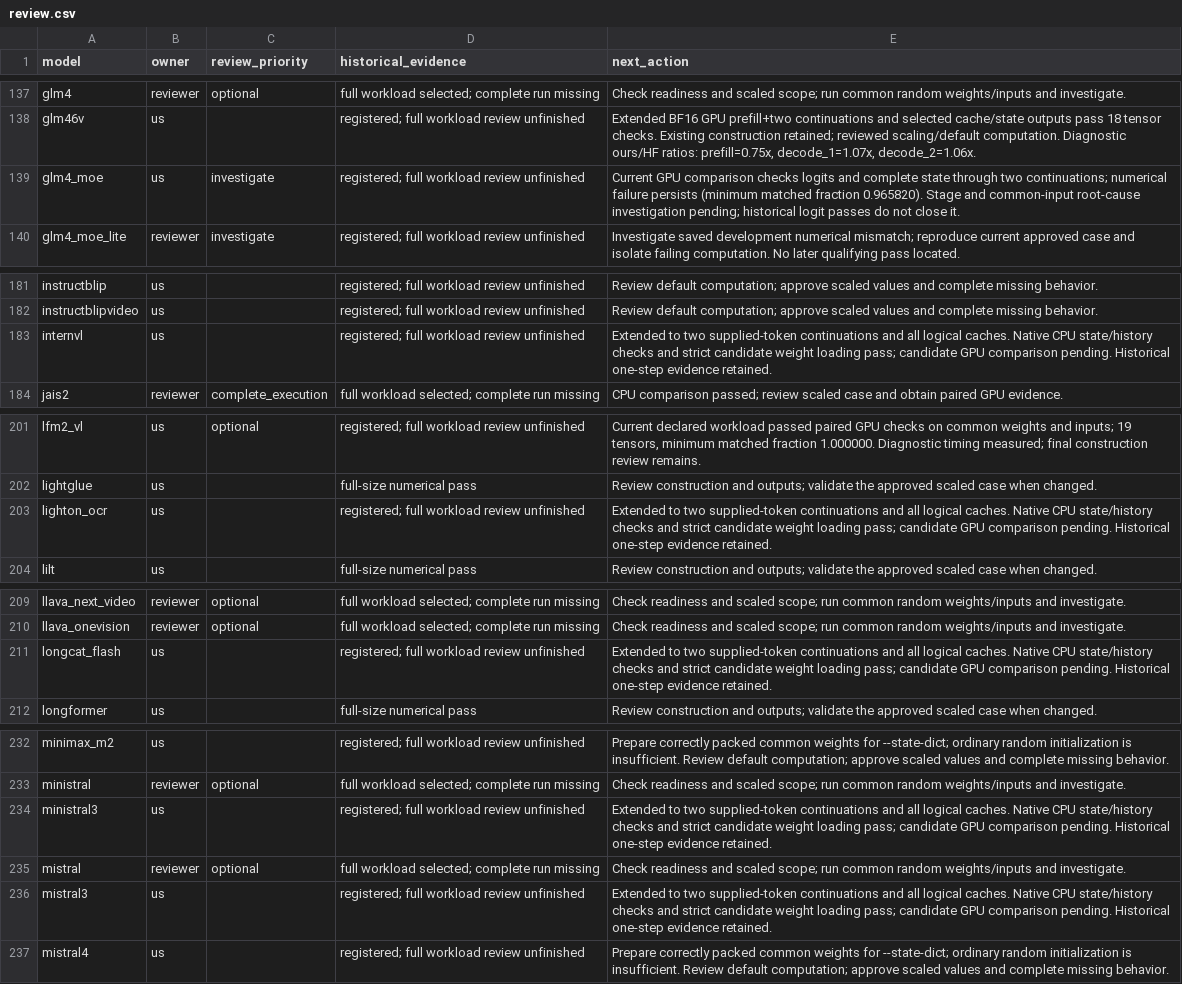
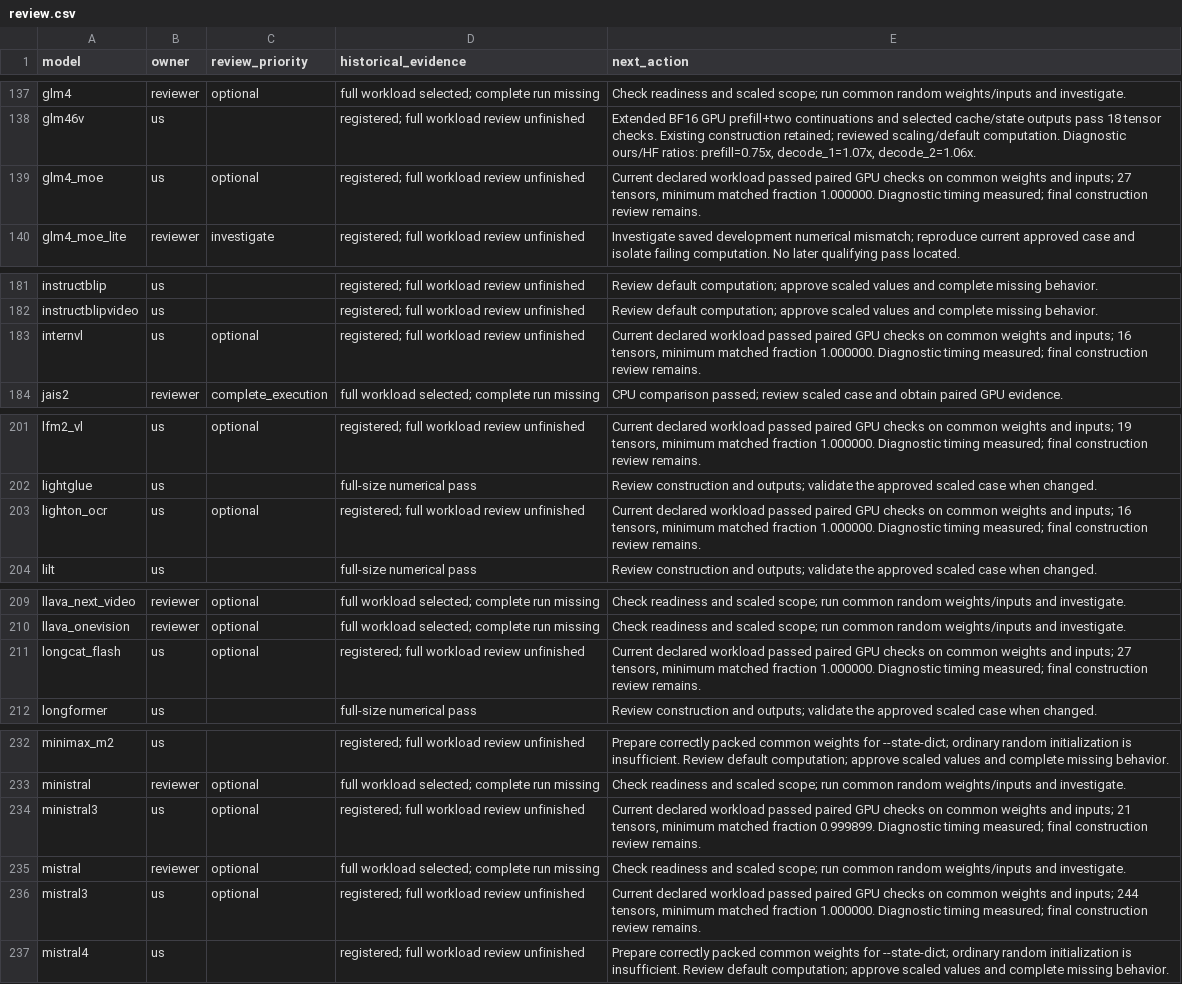
Before and after one commit to Snowflake-AI-Research/fastkernels, a CSV file: fastkernels/hf_coverage/review.csv, drawn as a sheet; only a part is shown, gaps mark what is left out.

Commit message:
Preserve GLM4 eager rounding and validate six continuation workloads

```diff
--- a/fastkernels/hf_coverage/review.csv
+++ b/fastkernels/hf_coverage/review.csv
@@ -138,3 +138,3 @@ glm4,reviewer,optional,full workload selected; complete run missing,Check readin
 glm46v,us,,registered; full workload review unfinished,"Extended BF16 GPU prefill+two continuations and selected cache/state outputs pass 18 tensor checks. Existing construction retained; reviewed scaling/default computation. Diagnostic ours/HF ratios: prefill=0.75x, decode_1=1.07x, decode_2=1.06x."
-glm4_moe,us,investigate,registered; full workload review unfinished,Current GPU comparison checks logits and complete state through two continuations; numerical failure persists (minimum matched fraction 0.965820). Stage and common-input root-cause investigation pending; historical logit passes do not close it.
+glm4_moe,us,optional,registered; full workload review unfinished,"Current declared workload passed paired GPU checks on common weights and inputs; 27 tensors, minimum matched fraction 1.000000. Diagnostic timing measured; final construction review remains."
 glm4_moe_lite,reviewer,investigate,registered; full workload review unfinished,Investigate saved development numerical mismatch; reproduce current approved case and isolate failing computation. No later qualifying pass located.
@@ -182,3 +182,3 @@ instructblip,us,,registered; full workload review unfinished,Review default comp
 instructblipvideo,us,,registered; full workload review unfinished,Review default computation; approve scaled values and complete missing behavior.
-internvl,us,,registered; full workload review unfinished,Extended to two supplied-token continuations and all logical caches. Native CPU state/history checks and strict candidate weight loading pass; candidate GPU comparison pending. Historical one-step evidence retained.
+internvl,us,optional,registered; full workload review unfinished,"Current declared workload passed paired GPU checks on common weights and inputs; 16 tensors, minimum matched fraction 1.000000. Diagnostic timing measured; final construction review remains."
 jais2,reviewer,complete_execution,full workload selected; complete run missing,CPU comparison passed; review scaled case and obtain paired GPU evidence.
@@ -202,3 +202,3 @@ lfm2_vl,us,optional,registered; full workload review unfinished,"Current declare
 lightglue,us,,full-size numerical pass,Review construction and outputs; validate the approved scaled case when changed.
-lighton_ocr,us,,registered; full workload review unfinished,Extended to two supplied-token continuations and all logical caches. Native CPU state/history checks and strict candidate weight loading pass; candidate GPU comparison pending. Historical one-step evidence retained.
+lighton_ocr,us,optional,registered; full workload review unfinished,"Current declared workload passed paired GPU checks on common weights and inputs; 16 tensors, minimum matched fraction 1.000000. Diagnostic timing measured; final construction review remains."
 lilt,us,,full-size numerical pass,Review construction and outputs; validate the approved scaled case when changed.
@@ -210,3 +210,3 @@ llava_next_video,reviewer,optional,full workload selected; complete run missing,
 llava_onevision,reviewer,optional,full workload selected; complete run missing,Check readiness and scaled scope; run common random weights/inputs and investigate.
-longcat_flash,us,,registered; full workload review unfinished,Extended to two supplied-token continuations and all logical caches. Native CPU state/history checks and strict candidate weight loading pass; candidate GPU comparison pending. Historical one-step evidence retained.
+longcat_flash,us,optional,registered; full workload review unfinished,"Current declared workload passed paired GPU checks on common weights and inputs; 27 tensors, minimum matched fraction 1.000000. Diagnostic timing measured; final construction review remains."
 longformer,us,,full-size numerical pass,Review construction and outputs; validate the approved scaled case when changed.
@@ -233,5 +233,5 @@ minimax_m2,us,,registered; full workload review unfinished,Prepare correctly pac
 ministral,reviewer,optional,full workload selected; complete run missing,Check readiness and scaled scope; run common random weights/inputs and investigate.
-ministral3,us,,registered; full workload review unfinished,Extended to two supplied-token continuations and all logical caches. Native CPU state/history checks and strict candidate weight loading pass; candidate GPU comparison pending. Historical one-step evidence retained.
+ministral3,us,optional,registered; full workload review unfinished,"Current declared workload passed paired GPU checks on common weights and inputs; 21 tensors, minimum matched fraction 0.999899. Diagnostic timing measured; final construction review remains."
 mistral,reviewer,optional,full workload selected; complete run missing,Check readiness and scaled scope; run common random weights/inputs and investigate.
-mistral3,us,,registered; full workload review unfinished,Extended to two supplied-token continuations and all logical caches. Native CPU state/history checks and strict candidate weight loading pass; candidate GPU comparison pending. Historical one-step evidence retained.
+mistral3,us,optional,registered; full workload review unfinished,"Current declared workload passed paired GPU checks on common weights and inputs; 244 tensors, minimum matched fraction 1.000000. Diagnostic timing measured; final construction review remains."
 mistral4,us,,registered; full workload review unfinished,Prepare correctly packed common weights for --state-dict; ordinary random initialization is insufficient. Review default computation; approve scaled values and complete missing behavior.
```
Also changed, not shown: 1 other file.
